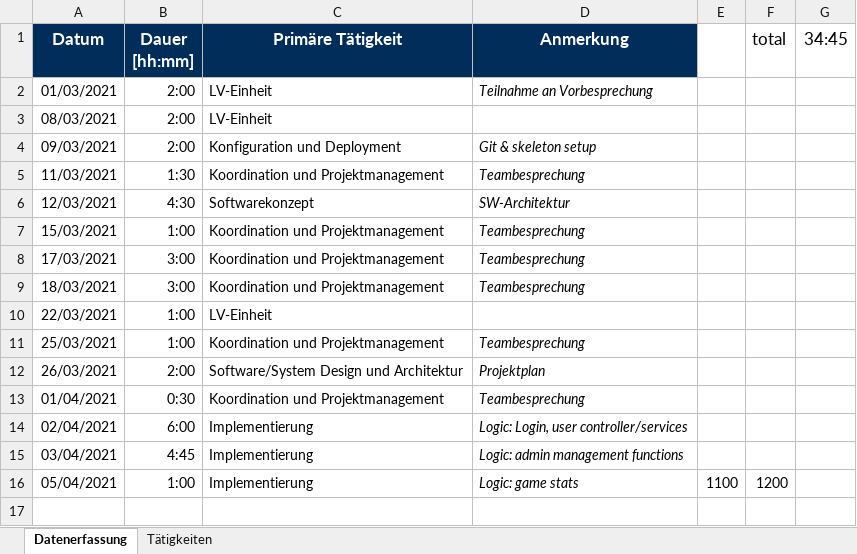
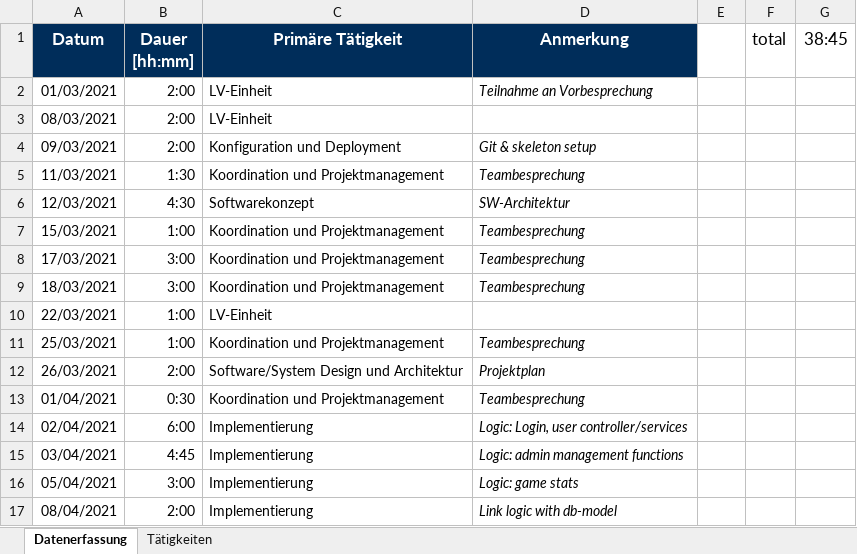
Before and after one commit to merasz/softwareEngineeringProject, an Excel workbook: documents/zeitaufzeichnung/sebastian_hepp-Zeitaufzeichnung.xlsx, sheet Datenerfassung, drawn as a sheet; values as stored, in another font and other column widths than the file's, no borders; the diff names each change by its address in the sheet, - before the commit and + after, or states it on an @@ line.

Commit message:
Merged logic with model, pw-issue fixed

```diff
--- a/documents/zeitaufzeichnung/sebastian_hepp-Zeitaufzeichnung.xlsx (sheet Datenerfassung)
+++ b/documents/zeitaufzeichnung/sebastian_hepp-Zeitaufzeichnung.xlsx (sheet Datenerfassung)
-G1: 34:45
+G1: 38:45
-B16 (Dauer [hh:mm]): 1:00
+B16 (Dauer [hh:mm]): 3:00
-E16: 1100
+E16: (empty)
-F16 (total): 1200
+F16 (total): (empty)
+row 17: 08/04/2021 | 2:00 | Implementierung | Link logic with db-model
```
Also changed, not shown: 12 other files.
